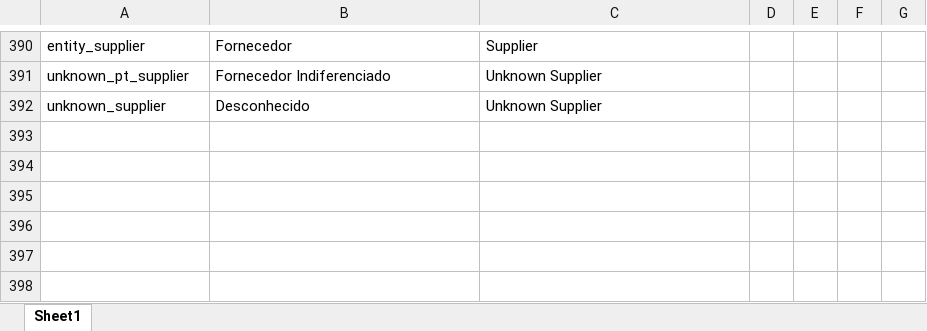
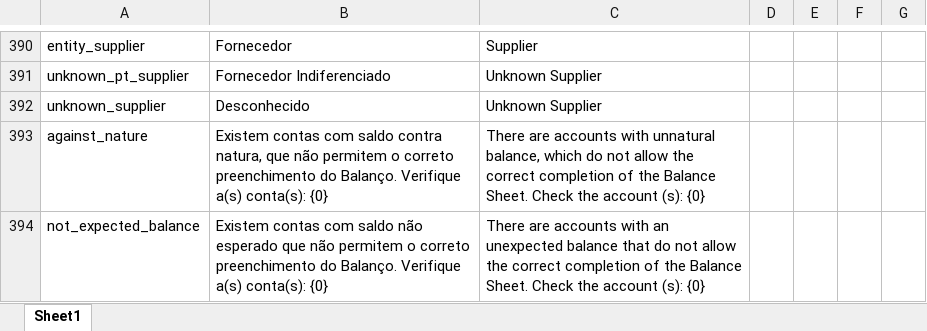
Before and after one commit to vpfpinho/sp-duh, an Excel workbook: config/i18n/i18n.xlsx, sheet Sheet1, drawn as a sheet; only a part is shown, gaps mark what is left out; values as stored, in another font and other column widths than the file's, no borders; table styles not drawn; the diff names each change by its address in the sheet, - before the commit and + after, or states it on an @@ line.

Commit message:
added: against_nature, not_expected_balance

```diff
--- a/config/i18n/i18n.xlsx (sheet Sheet1)
+++ b/config/i18n/i18n.xlsx (sheet Sheet1)
+row 393: against_nature | Existem contas com saldo contra natura, que não permitem o correto preenchimento do Balanço. Verifique a(s) conta(s): {0} | There are accounts with unnatural balance, which do not allow the correct completion of the Balance Sheet. Check the account (s): {0}
+row 394: not_expected_balance | Existem contas com saldo não esperado que não permitem o correto preenchimento do Balanço. Verifique a(s) conta(s): {0} | There are accounts with an unexpected balance that do not allow the correct completion of the Balance Sheet. Check the account (s): {0}
```
